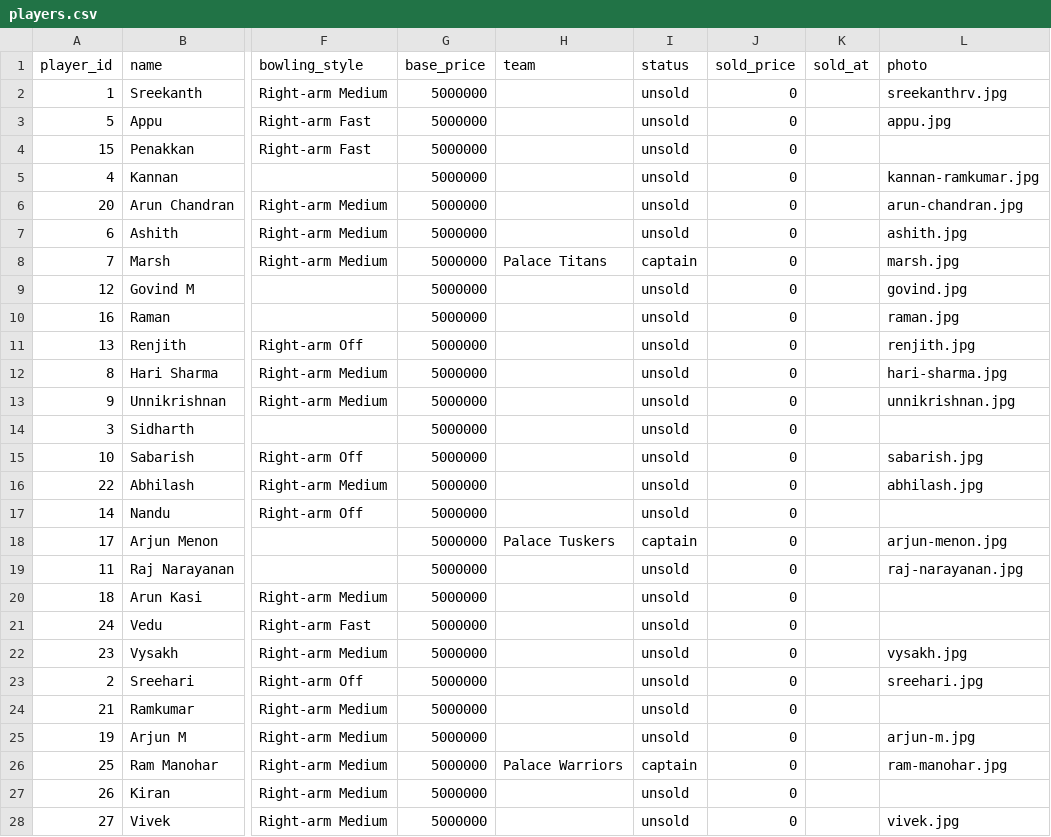
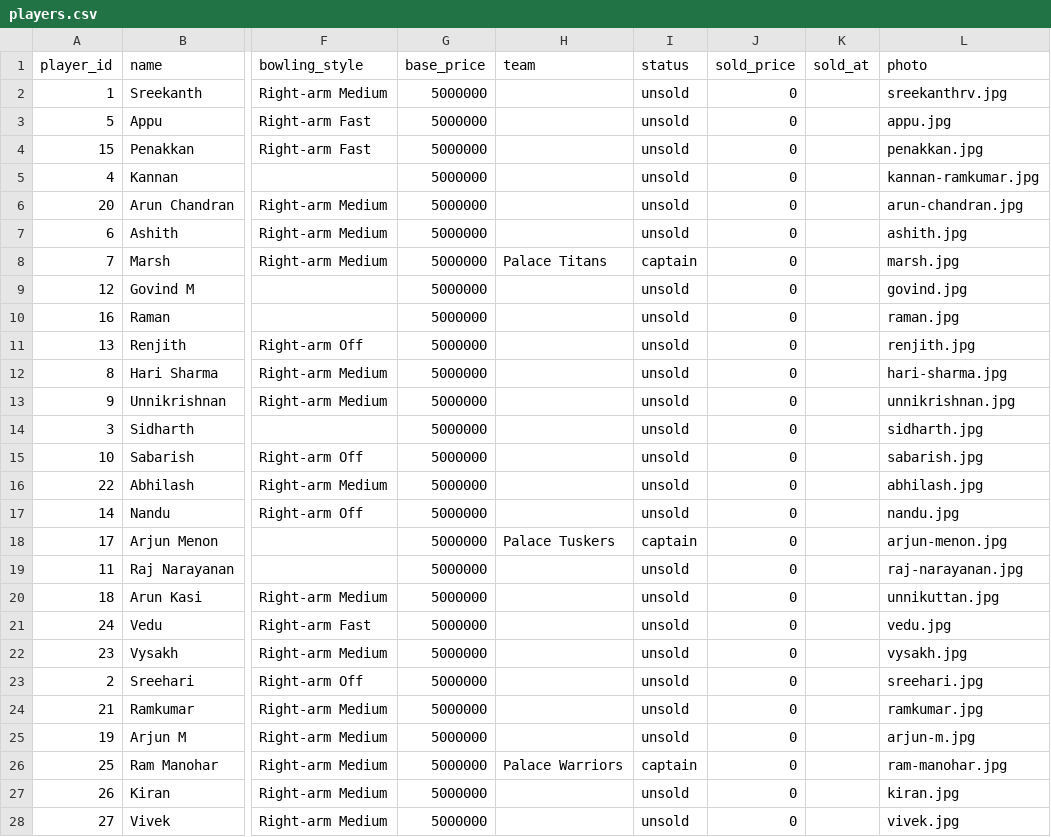
Before and after one commit to sreeharimv/auction-platform, a CSV file: players.csv, drawn as a sheet; only a part is shown, gaps mark what is left out; the diff names each change by its address in the sheet, - before the commit and + after, or states it on an @@ line.

Commit message:
Teams page: show captain header under team name with photo and role; remove captain row from squad table. Update players.csv and add new player photos.

```diff
--- a/players.csv
+++ b/players.csv
-L4 (photo): (empty)
+L4 (photo): penakkan.jpg
-L14 (photo): (empty)
+L14 (photo): sidharth.jpg
-L17 (photo): (empty)
+L17 (photo): nandu.jpg
-L20 (photo): (empty)
+L20 (photo): unnikuttan.jpg
-L21 (photo): (empty)
+L21 (photo): vedu.jpg
-L24 (photo): (empty)
+L24 (photo): ramkumar.jpg
-L27 (photo): (empty)
+L27 (photo): kiran.jpg
```
Also changed, not shown: 8 other files.
